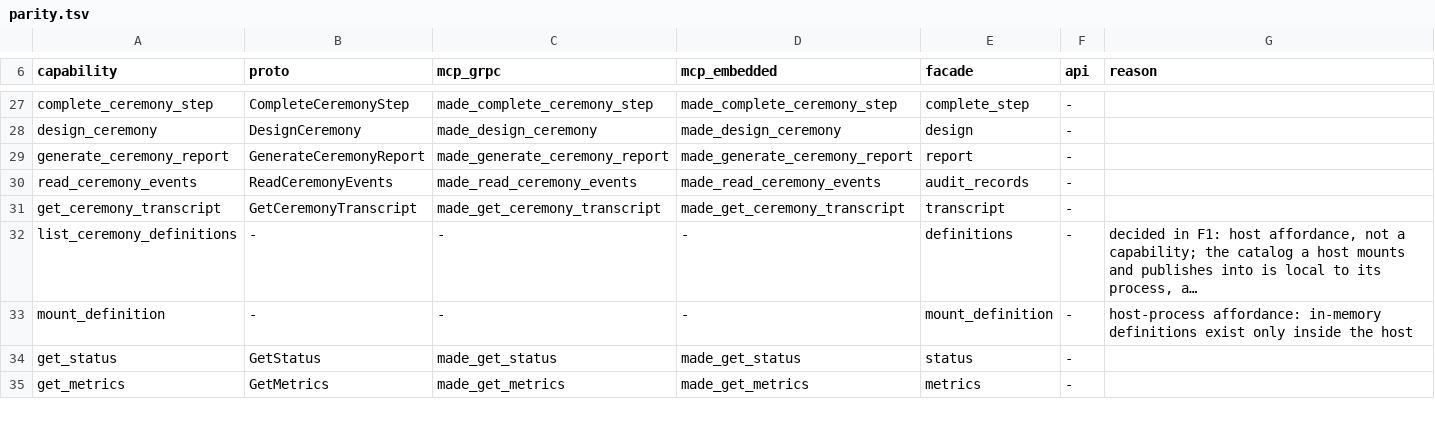
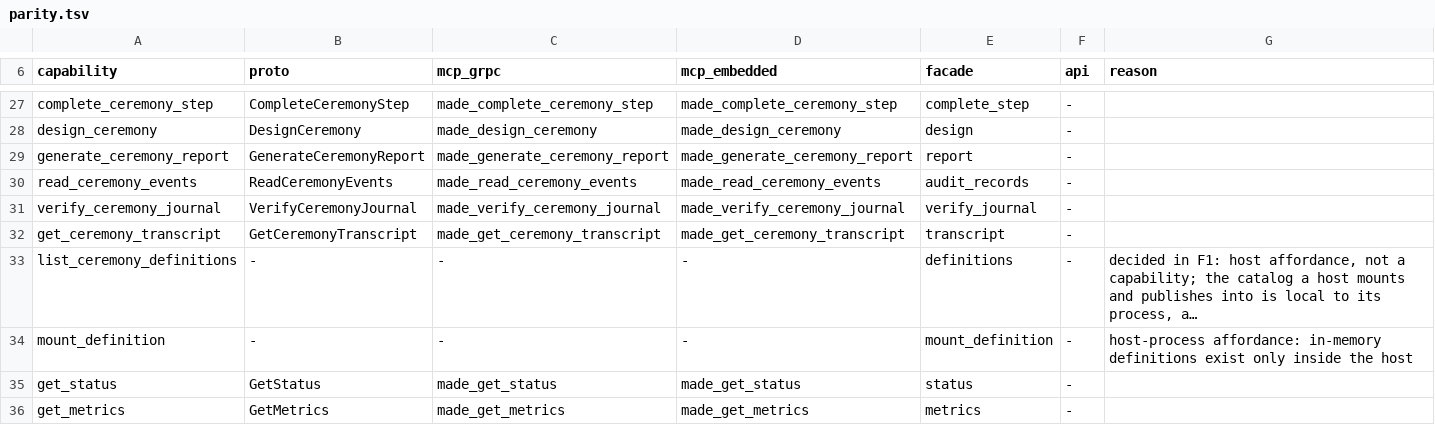
Before and after one commit to underpass-ai/made, a TSV file: docs/architecture/parity.tsv, drawn as a sheet; only a part is shown, gaps mark what is left out; long unchanged cells end in …; the diff names each change by its address in the sheet, - before the commit and + after, or states it on an @@ line.

Commit message:
feat(core,app,proto,adapters,embedded,mcp): VerifyCeremonyJournal on the four surfaces
AuditChain::verify has existed since ADR-003 and had no caller: a chain
nobody checks is a claim, not evidence. VerifyCeremonyJournalUseCase is
the caller, and it reaches the gRPC contract, both MCP backends and the
facade in this pull request, as ADR-014 requires.

The answer names the head version, how many records were verified,
whether the chain holds and — when it does not — the first position
that cannot be trusted and why, in words written once on
AuditChainDefect so the same defect reads the same on every surface. A
broken chain is an answer, not an error; a session with no stream is
not found.

Both MCP arms render through one view rather than two hand-typed JSON
shapes, so the in-process answer and the one that came back over gRPC
are the same keys by construction. The engine's verdict stays
checkable: the records come out of made_read_ceremony_events and the
verifier is the one in made-core, which the integration test runs
itself and compares.

Proto is additive; buf breaking against origin/main is green.

```diff
--- a/docs/architecture/parity.tsv
+++ b/docs/architecture/parity.tsv
+row 31: verify_ceremony_journal | VerifyCeremonyJournal | made_verify_ceremony_journal | made_verify_ceremony_journal | verify_journal | -
```
Also changed, not shown: 39 other files.
